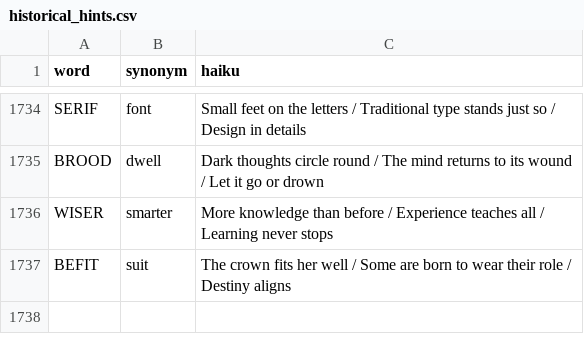
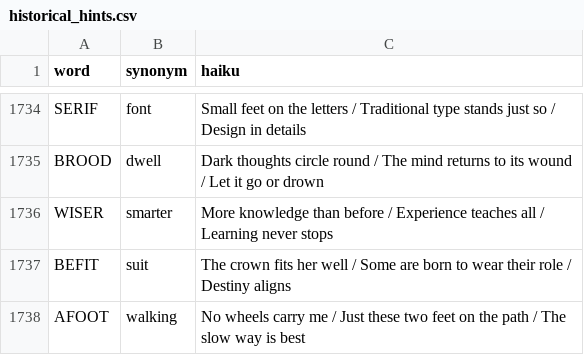
Before and after one commit to 8080Games/WordleMatch, a CSV file: wwwroot/historical_hints.csv, drawn as a sheet; only a part is shown, gaps mark what is left out; the diff names each change by its address in the sheet, - before the commit and + after, or states it on an @@ line.

Commit message:
Add Wordle word: AFOOT (game #1743, 3/28/2026)

```diff
--- a/wwwroot/historical_hints.csv
+++ b/wwwroot/historical_hints.csv
+row 1738: AFOOT | walking | No wheels carry me / Just these two feet on the path / The slow way is best
```
Also changed, not shown: wwwroot/historical-words.csv, wwwroot/used-words.csv, 1 other file.
